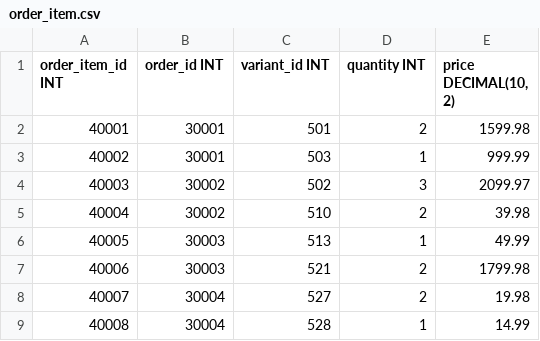
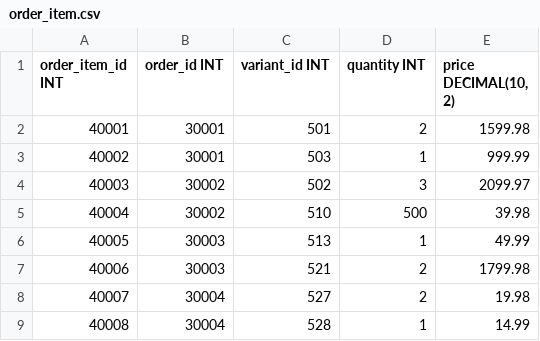
Before and after one commit to chathura-de-silva/E-Commerce-Platform, a CSV file: webapp/dbInitialData/order_item.csv, drawn as a sheet; only a part is shown; the diff covers the shown part only.

```diff
--- a/webapp/dbInitialData/order_item.csv
+++ b/webapp/dbInitialData/order_item.csv
@@ -4,3 +4,3 @@ order_item_id INT ,order_id INT,variant_id INT,quantity INT,"price DECIMAL(10, 2
 40003,30002,502,3,2099.97
-40004,30002,510,2,39.98
+40004,30002,510,500,39.98
 40005,30003,513,1,49.99
```
Also changed, not shown: 35 added rows elsewhere in this file, webapp/dbInitialData/orders.csv, webapp/dbInitialData/registered_user.csv.
